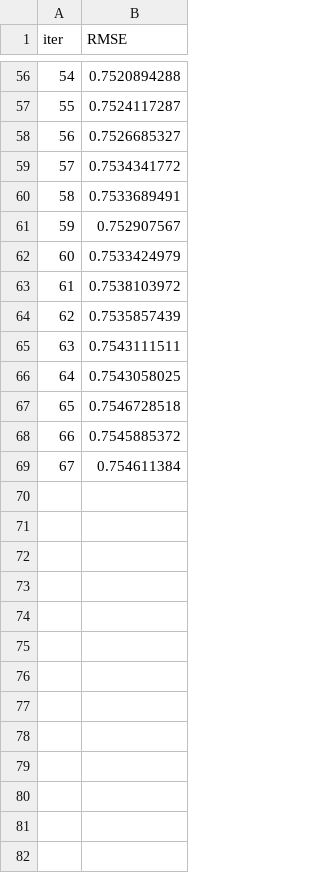
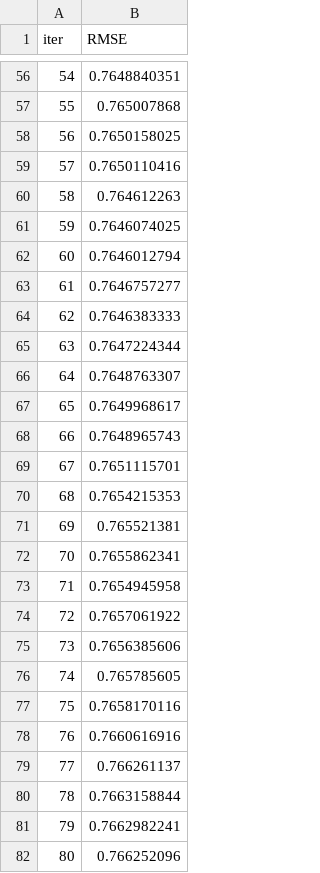
Before and after one commit to atiwit/CPE232-goldpriceforecast, a TSV file: notebooks/6_models/regression/catboost_info/test_error.tsv, drawn as a sheet; only a part is shown, gaps mark what is left out; the diff covers the shown part only.

```diff
--- a/notebooks/6_models/regression/catboost_info/test_error.tsv
+++ b/notebooks/6_models/regression/catboost_info/test_error.tsv
@@ -56,14 +56,27 @@ iter	RMSE
-54	0.7520894288
-55	0.7524117287
-56	0.7526685327
-57	0.7534341772
-58	0.7533689491
-59	0.752907567
-60	0.7533424979
-61	0.7538103972
-62	0.7535857439
-63	0.7543111511
-64	0.7543058025
-65	0.7546728518
-66	0.7545885372
-67	0.754611384
+54	0.7648840351
+55	0.765007868
+56	0.7650158025
+57	0.7650110416
+58	0.764612263
+59	0.7646074025
+60	0.7646012794
+61	0.7646757277
+62	0.7646383333
+63	0.7647224344
+64	0.7648763307
+65	0.7649968617
+66	0.7648965743
+67	0.7651115701
+68	0.7654215353
+69	0.765521381
+70	0.7655862341
+71	0.7654945958
+72	0.7657061922
+73	0.7656385606
+74	0.765785605
+75	0.7658170116
+76	0.7660616916
+77	0.766261137
+78	0.7663158844
+79	0.7662982241
+80	0.766252096
```
Also changed, not shown: 2 added rows and 54 edited cells elsewhere in this file, notebooks/6_models/classification/catboost_info/time_left.tsv, 30 other files.
